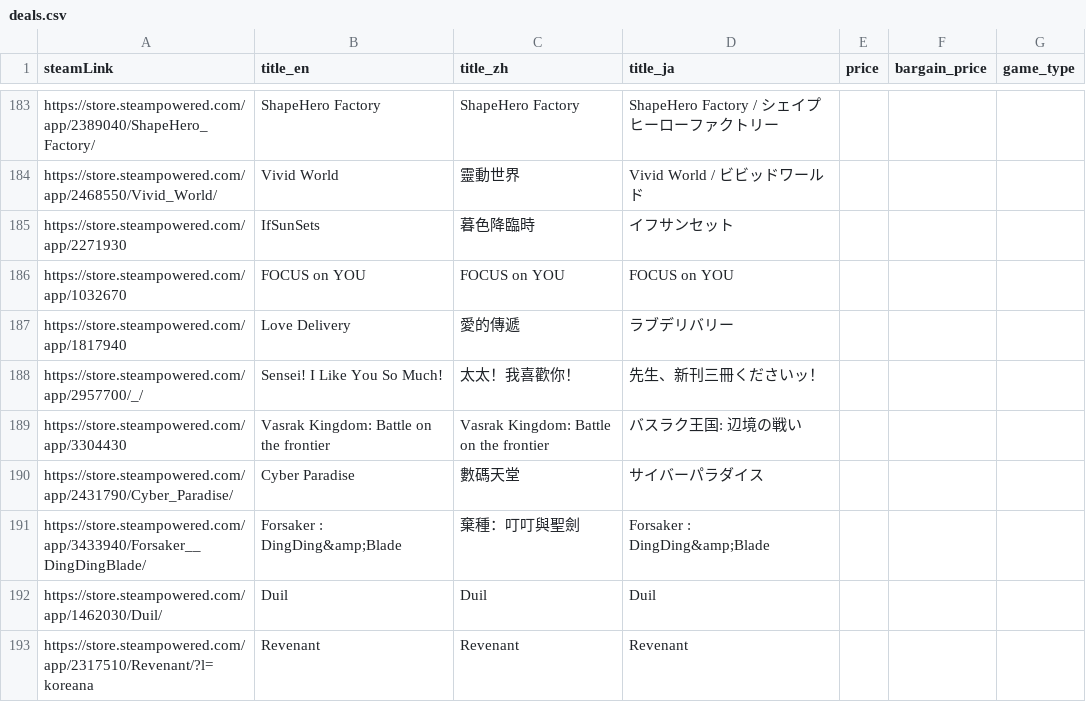
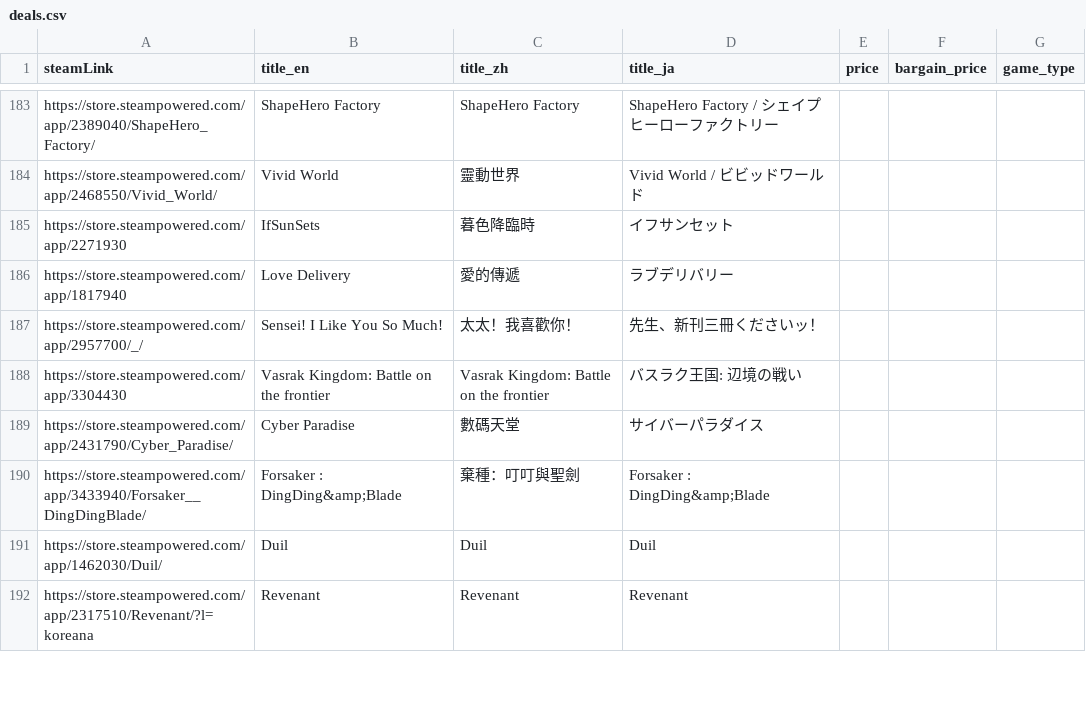
Before and after one commit to FilterGame/East-Asia-Indie-Games-Celebration, a CSV file: deals.csv, drawn as a sheet; only a part is shown, gaps mark what is left out; the diff names each change by its address in the sheet, - before the commit and + after, or states it on an @@ line.

```diff
--- a/deals.csv
+++ b/deals.csv
-row 186: https://store.steampowered.com/app/1032670 | FOCUS on YOU | FOCUS on YOU | FOCUS on YOU
```
Also changed, not shown: 1 other file.
